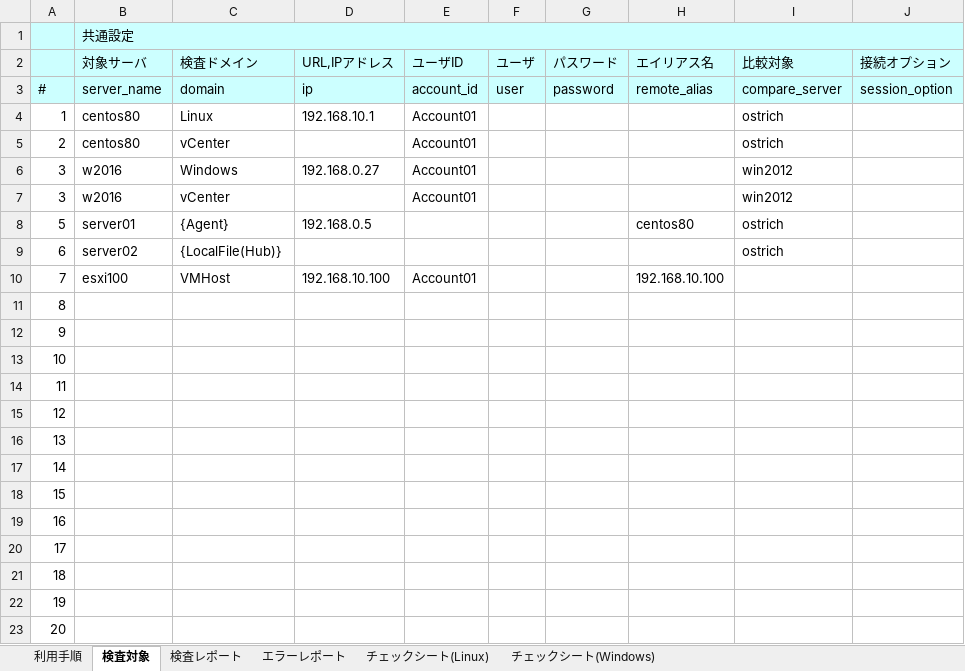
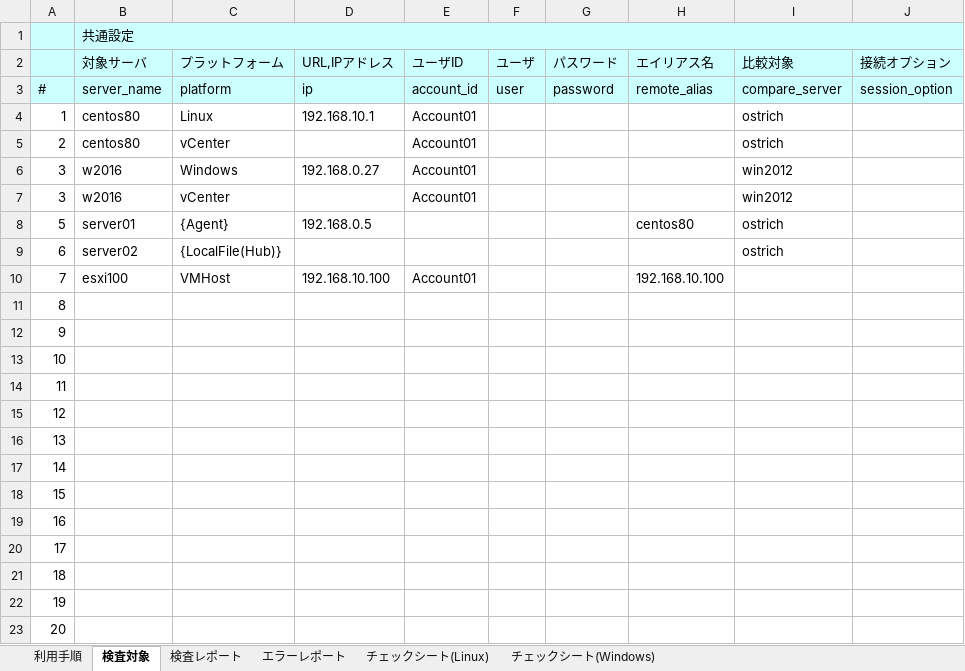
Before and after one commit to getperf/getconfig, an Excel workbook: サーバチェックシート.xlsx, sheet 検査対象, drawn as a sheet; values as stored, in another font and other column widths than the file's, no borders; the diff names each change by its address in the sheet, - before the commit and + after, or states it on an @@ line.

```diff
--- a/サーバチェックシート.xlsx (sheet 検査対象)
+++ b/サーバチェックシート.xlsx (sheet 検査対象)
-C2: 検査ドメイン
+C2: プラットフォーム
-C3 (プラットフォーム): domain
+C3 (プラットフォーム): platform
```
Also changed, not shown: 33 other files.
